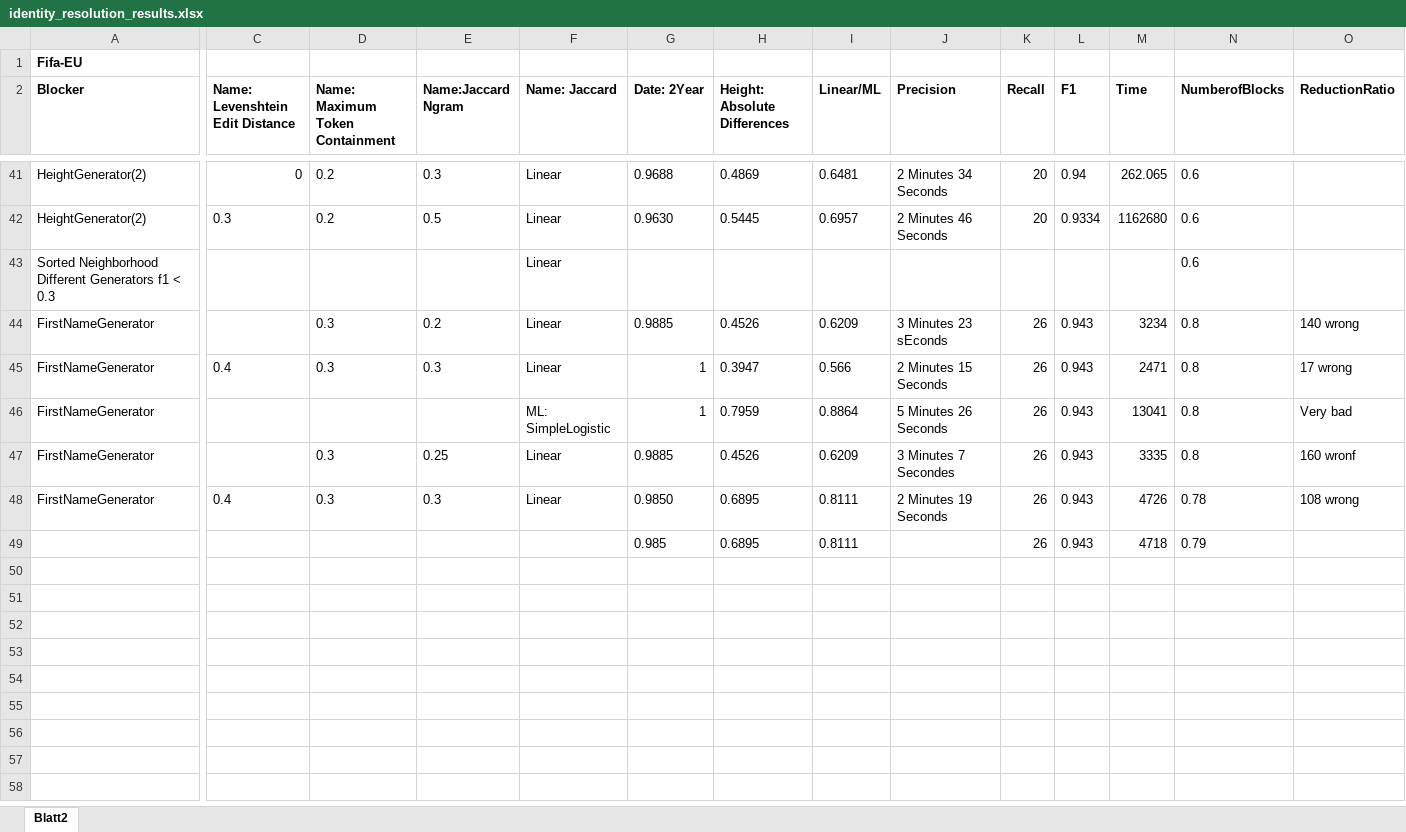
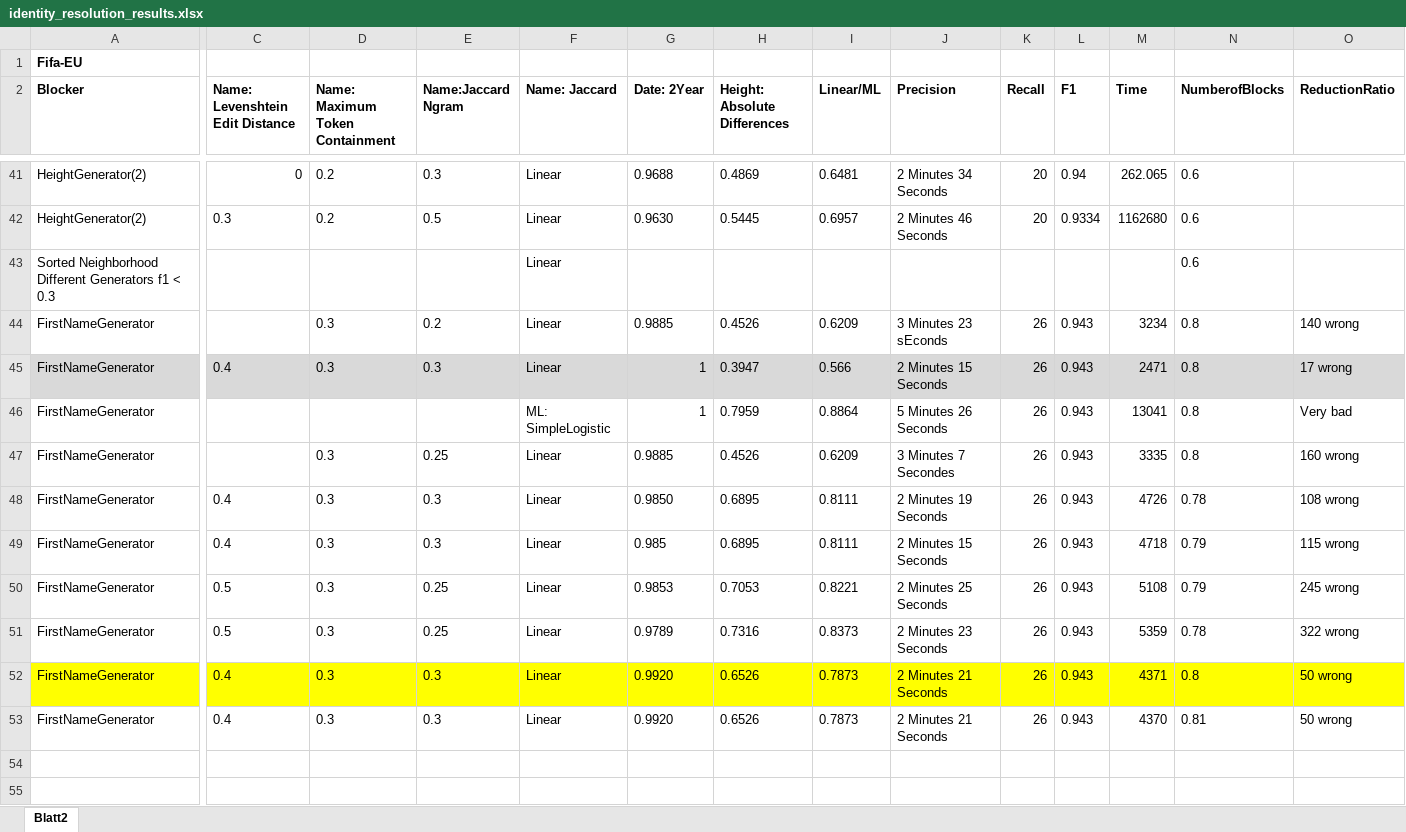
Before and after one commit to janapfeffer/WDI_2019, an Excel workbook: IdentityResolutionExperimentation/identity_resolution_results.xlsx, sheet Blatt2, drawn as a sheet; only a part is shown, gaps mark what is left out; the shorter side is filled out with more unchanged rows; values as stored, in another font and other column widths than the file's, no borders; rows hold the shown columns only; the diff covers the shown part only; the diff names each change by its address in the sheet, - before the commit and + after, or states it on an @@ line.

Commit message:
FIFA -API identity resolution improved

```diff
--- a/IdentityResolutionExperimentation/identity_resolution_results.xlsx (sheet Blatt2)
+++ b/IdentityResolutionExperimentation/identity_resolution_results.xlsx (sheet Blatt2)
-A45:O45 fill: none
+A45:O45 fill: #D9D9D9
-O47 (ReductionRatio): 160 wronf
+O47 (ReductionRatio): 160 wrong
-A49 (Blocker): (empty)
+A49 (Blocker): FirstNameGenerator
-C49 (Name: Levenshtein Edit Distance): (empty)
+C49 (Name: Levenshtein Edit Distance): 0.4
-D49 (Name: Maximum Token Containment): (empty)
+D49 (Name: Maximum Token Containment): 0.3
-E49 (Name:Jaccard Ngram): (empty)
+E49 (Name:Jaccard Ngram): 0.3
-F49 (Name: Jaccard): (empty)
+F49 (Name: Jaccard): Linear
-J49 (Precision): (empty)
+J49 (Precision): 2 Minutes 15 Seconds
-O49 (ReductionRatio): (empty)
+O49 (ReductionRatio): 115 wrong
-row 50: (empty)
+row 50: FirstNameGenerator | 0.5 | 0.3 | 0.25 | Linear | 0.9853 | 0.7053 | 0.8221 | 2 Minutes 25 Seconds | 26 | 0.943 | 5108 | 0.79 | 245 wrong
-row 51: (empty)
+row 51: FirstNameGenerator | 0.5 | 0.3 | 0.25 | Linear | 0.9789 | 0.7316 | 0.8373 | 2 Minutes 23 Seconds | 26 | 0.943 | 5359 | 0.78 | 322 wrong
-row 52: (empty)
+row 52: FirstNameGenerator | 0.4 | 0.3 | 0.3 | Linear | 0.9920 | 0.6526 | 0.7873 | 2 Minutes 21 Seconds | 26 | 0.943 | 4371 | 0.8 | 50 wrong
-A52:O52 fill: none
+A52:O52 fill: #FFFF00
-row 53: (empty)
+row 53: FirstNameGenerator | 0.4 | 0.3 | 0.3 | Linear | 0.9920 | 0.6526 | 0.7873 | 2 Minutes 21 Seconds | 26 | 0.943 | 4370 | 0.81 | 50 wrong
```
Also changed, not shown: cell formats elsewhere in this sheet, 8 other files.
